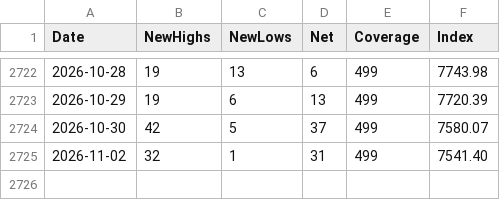
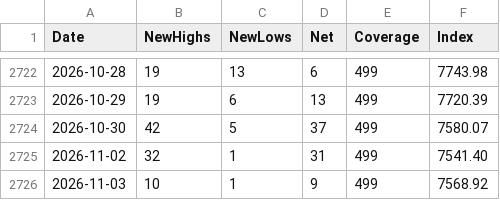
Before and after one commit to Deluxejob/BATS-CO, a CSV file: data/new_highs_lows_spx.csv, drawn as a sheet; only a part is shown, gaps mark what is left out; the diff names each change by its address in the sheet, - before the commit and + after, or states it on an @@ line.

Commit message:
chore: count new 52-week highs and lows 2026-11-04

```diff
--- a/data/new_highs_lows_spx.csv
+++ b/data/new_highs_lows_spx.csv
+row 2726: 2026-11-03 | 10 | 1 | 9 | 499 | 7568.92
```
Also changed, not shown: data/new_highs_lows_ndx.csv.
